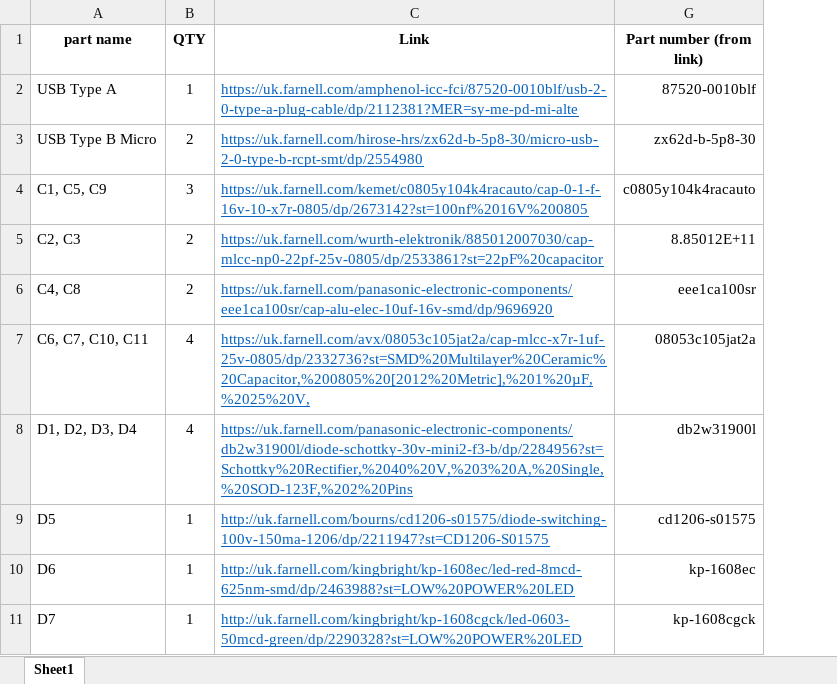
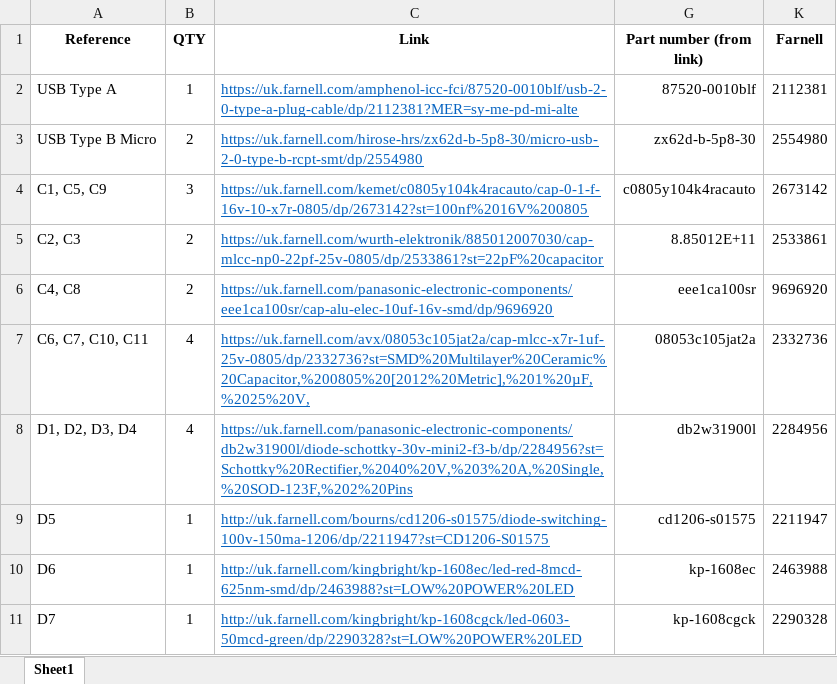
Before and after one commit to kitspace-test-repos/Sangaboard, an Excel workbook: pcb_design/Sangaboard v3 BOM.xlsx, sheet Sheet1, drawn as a sheet; only a part is shown; values as stored, in another font and other column widths than the file's, no borders; the diff names each change by its address in the sheet, - before the commit and + after, or states it on an @@ line.

Commit message:
Make BOM compatible with Kitspace

```diff
--- a/pcb_design/Sangaboard v3 BOM.xlsx (sheet Sheet1)
+++ b/pcb_design/Sangaboard v3 BOM.xlsx (sheet Sheet1)
+column K (Farnell), rows 2-11: 2112381 | 2554980 | 2673142 | 2533861 | 9696920 | 2332736 | 2284956 | 2211947 | 2463988 | 2290328
-A1: part name
+A1: Reference
```
Also changed, not shown: formulas that keep their value.
